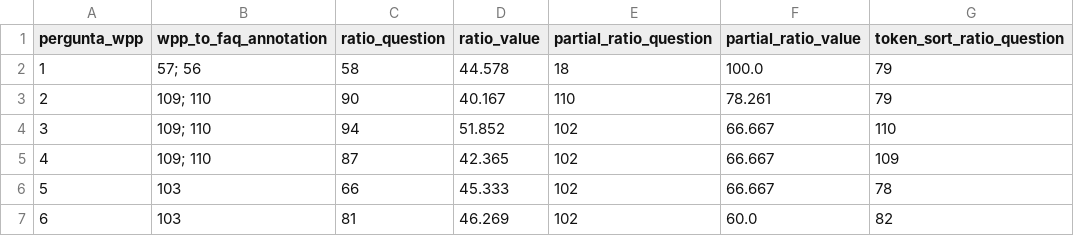
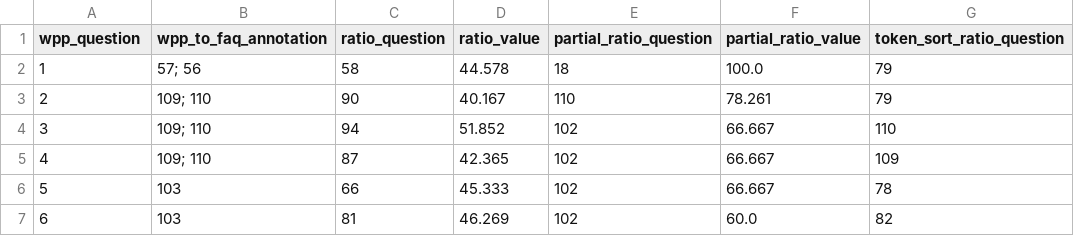
Before and after one commit to BrenosmMaia/projeto_final, a CSV file: user_questions/anotacao/anotacao_output.csv, drawn as a sheet; only a part is shown; the diff names each change by its address in the sheet, - before the commit and + after, or states it on an @@ line.

```diff
--- a/user_questions/anotacao/anotacao_output.csv
+++ b/user_questions/anotacao/anotacao_output.csv
-A1: pergunta_wpp
+A1: wpp_question
```
Also changed, not shown: 4 other files.
